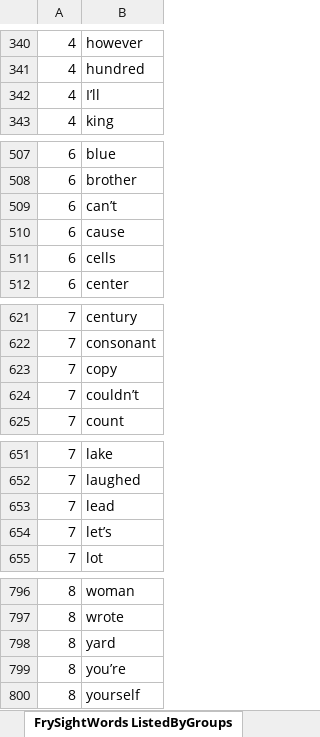
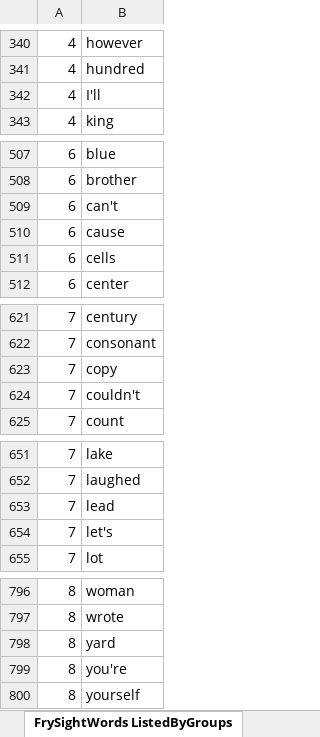
Before and after one commit to whatofit/LevelWordWithFreq, an Excel workbook: src/main/resources/Fry Sight Words List.xlsx, sheet FrySightWords ListedByGroups, drawn as a sheet; only a part is shown, gaps mark what is left out; values as stored, in another font and other column widths than the file's, no borders; the diff covers the shown part only; the diff names each change by its address in the sheet, - before the commit and + after, or states it on an @@ line.

```diff
--- a/src/main/resources/Fry Sight Words List.xlsx (sheet FrySightWords ListedByGroups)
+++ b/src/main/resources/Fry Sight Words List.xlsx (sheet FrySightWords ListedByGroups)
-B342: I’ll
+B342: I'll
-B509: can’t
+B509: can't
-B624: couldn’t
+B624: couldn't
-B654: let’s
+B654: let's
-B799: you’re
+B799: you're
```
Also changed, not shown: 9 edited cells elsewhere in this sheet, sheet FrySightWords ByAlphabetical, sheet FrySightWords ListedByFrequency, sheet FrySightWord, 8 other files.
